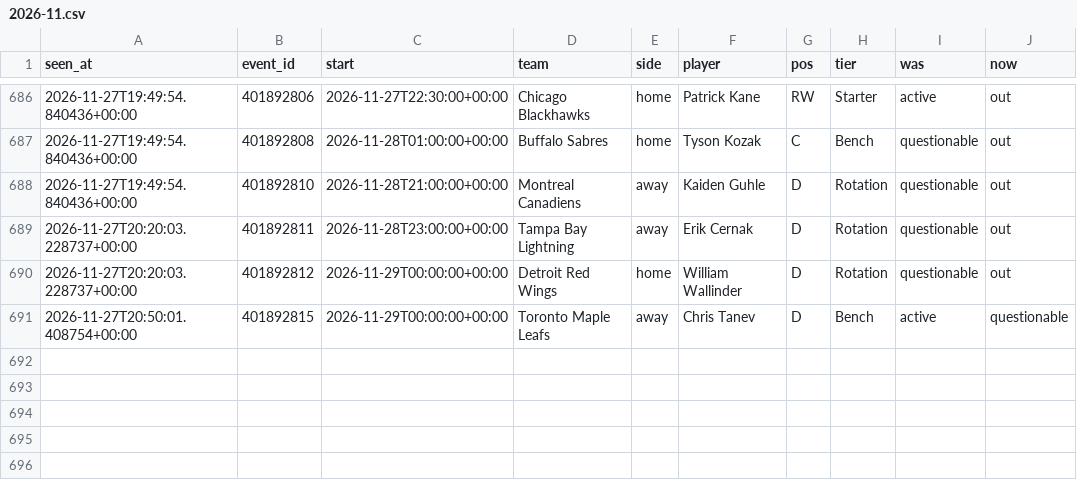
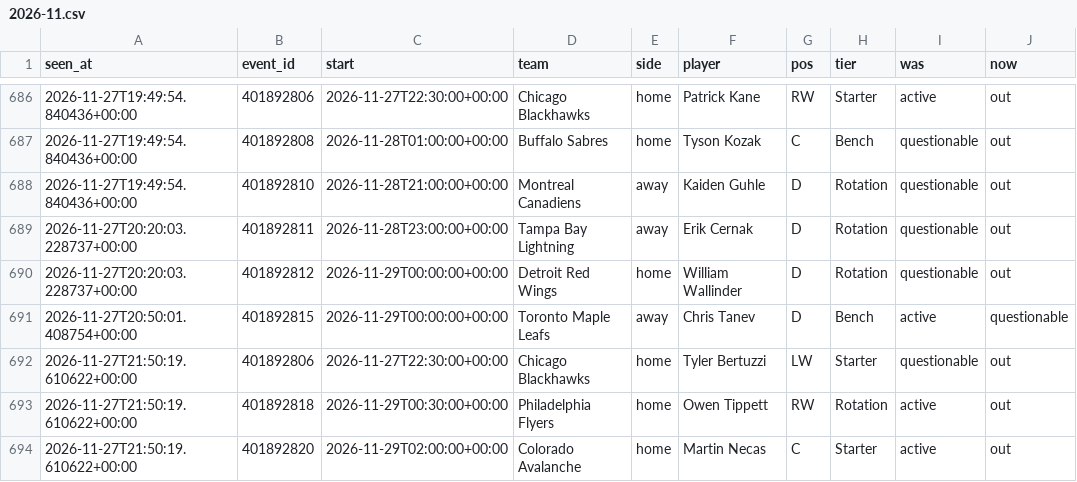
Before and after one commit to tdrey10/sports, a CSV file: data/injuries/nhl/2026-11.csv, drawn as a sheet; only a part is shown, gaps mark what is left out.

```diff
--- a/data/injuries/nhl/2026-11.csv
+++ b/data/injuries/nhl/2026-11.csv
@@ -691 +691,4 @@ seen_at,event_id,start,team,side,player,pos,tier,was,now
 2026-11-27T20:50:01.408754+00:00,401892815,2026-11-29T00:00:00+00:00,Toronto Maple Leafs,away,Chris Tanev,D,Bench,active,questionable
+2026-11-27T21:50:19.610622+00:00,401892806,2026-11-27T22:30:00+00:00,Chicago Blackhawks,home,Tyler Bertuzzi,LW,Starter,questionable,out
+2026-11-27T21:50:19.610622+00:00,401892818,2026-11-29T00:30:00+00:00,Philadelphia Flyers,home,Owen Tippett,RW,Rotation,active,out
+2026-11-27T21:50:19.610622+00:00,401892820,2026-11-29T02:00:00+00:00,Colorado Avalanche,home,Martin Necas,C,Starter,active,out
```
Also changed, not shown: data/injuries/nfl/2026-11.csv, data/odds/mls/2026-11.csv, 19 other files.
